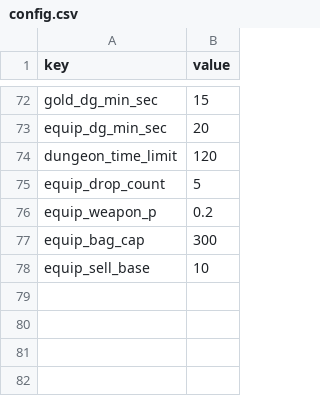
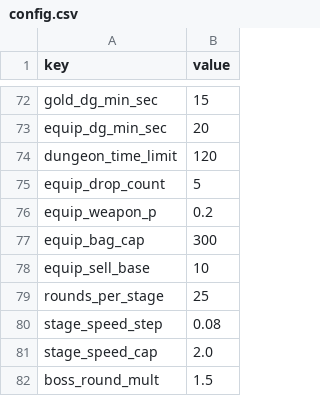
Before and after one commit to ILSEONG/CastleRPG, a CSV file: data/config.csv, drawn as a sheet; only a part is shown, gaps mark what is left out; the diff names each change by its address in the sheet, - before the commit and + after, or states it on an @@ line.

```diff
--- a/data/config.csv
+++ b/data/config.csv
+row 79: rounds_per_stage | 25
+row 80: stage_speed_step | 0.08
+row 81: stage_speed_cap | 2.0
+row 82: boss_round_mult | 1.5
```
Also changed, not shown: 5 other files.
